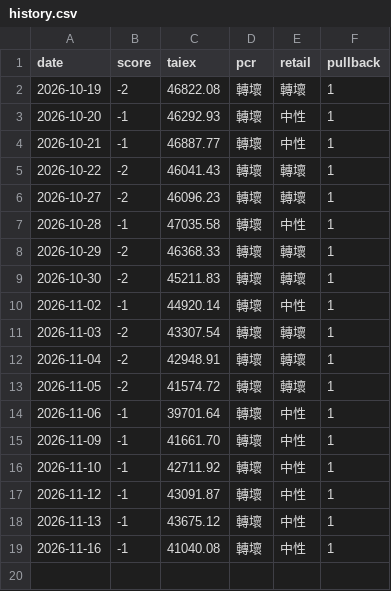
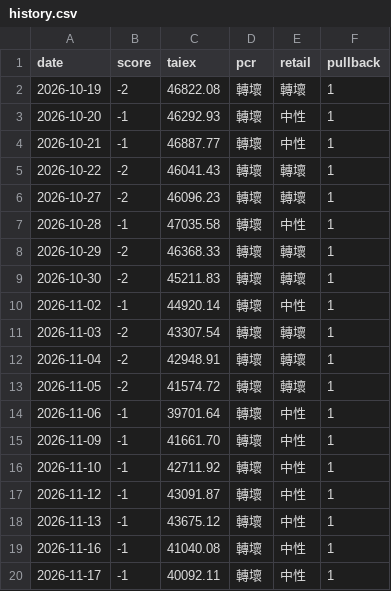
Before and after one commit to kk0507/dashboard-prices, a CSV file: data/trend/history.csv, drawn as a sheet.

```diff
--- a/data/trend/history.csv
+++ b/data/trend/history.csv
@@ -19 +19,2 @@ date,score,taiex,pcr,retail,pullback
 2026-11-16,-1,41040.08,轉壞,中性,1
+2026-11-17,-1,40092.11,轉壞,中性,1
```
Also changed, not shown: data/trend/foreign_spot.csv, data/trend/futures.csv, 5 other files.
